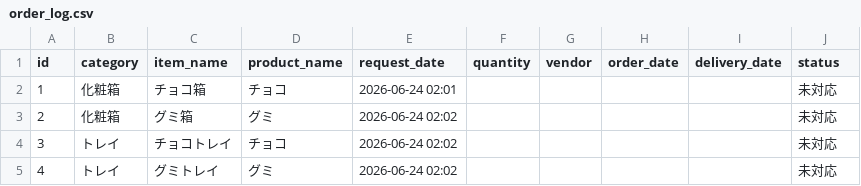
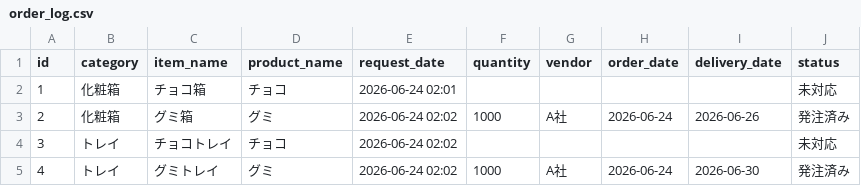
Before and after one commit to ttbw0921/demo, a CSV file: order_log.csv, drawn as a sheet.

Commit message:
Ordered

```diff
--- a/order_log.csv
+++ b/order_log.csv
@@ -2,4 +2,4 @@ id,category,item_name,product_name,request_date,quantity,vendor,order_date,deliv
 1,化粧箱,チョコ箱,チョコ,2026-06-24 02:01,,,,,未対応
-2,化粧箱,グミ箱,グミ,2026-06-24 02:02,,,,,未対応
+2,化粧箱,グミ箱,グミ,2026-06-24 02:02,1000,A社,2026-06-24,2026-06-26,発注済み
 3,トレイ,チョコトレイ,チョコ,2026-06-24 02:02,,,,,未対応
-4,トレイ,グミトレイ,グミ,2026-06-24 02:02,,,,,未対応
+4,トレイ,グミトレイ,グミ,2026-06-24 02:02,1000,A社,2026-06-24,2026-06-30,発注済み
```
